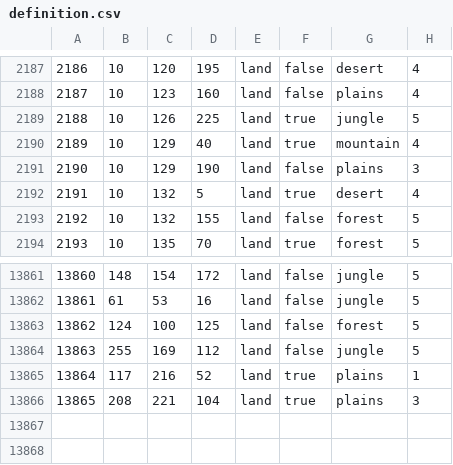
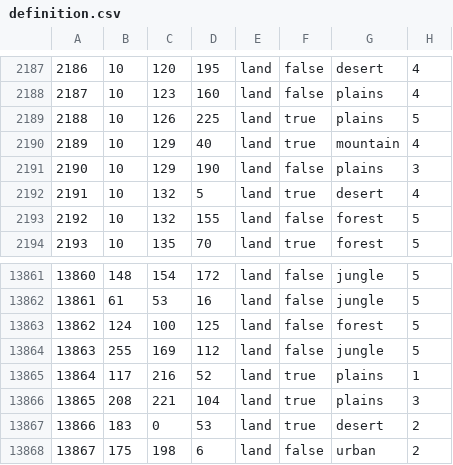
Before and after one commit to generalisofficial/tia2018, a CSV file: map/definition.csv, drawn as a sheet; only a part is shown, gaps mark what is left out.

```diff
--- a/map/definition.csv
+++ b/map/definition.csv
@@ -2188,3 +2188,3 @@
 2187;10;123;160;land;false;plains;4
-2188;10;126;225;land;true;jungle;5
+2188;10;126;225;land;true;plains;5
 2189;10;129;40;land;true;mountain;4
@@ -13866 +13866,3 @@
 13865;208;221;104;land;true;plains;3
+13866;183;0;53;land;true;desert;2
+13867;175;198;6;land;false;urban;2
```
Also changed, not shown: 25 other files.
